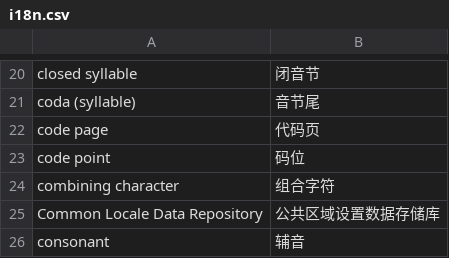
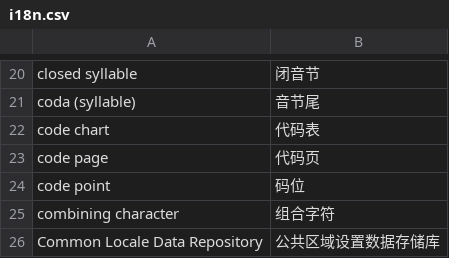
Before and after one commit to xfq/glossary, a CSV file: i18n/i18n.csv, drawn as a sheet; only a part is shown, gaps mark what is left out; the shorter side is filled out with more unchanged rows.

Commit message:
Add 'code chart'

```diff
--- a/i18n/i18n.csv
+++ b/i18n/i18n.csv
@@ -21,2 +21,3 @@ closed syllable,闭音节
 coda (syllable),音节尾
+code chart,代码表
 code page,代码页
```
Also changed, not shown: 1 other file.
